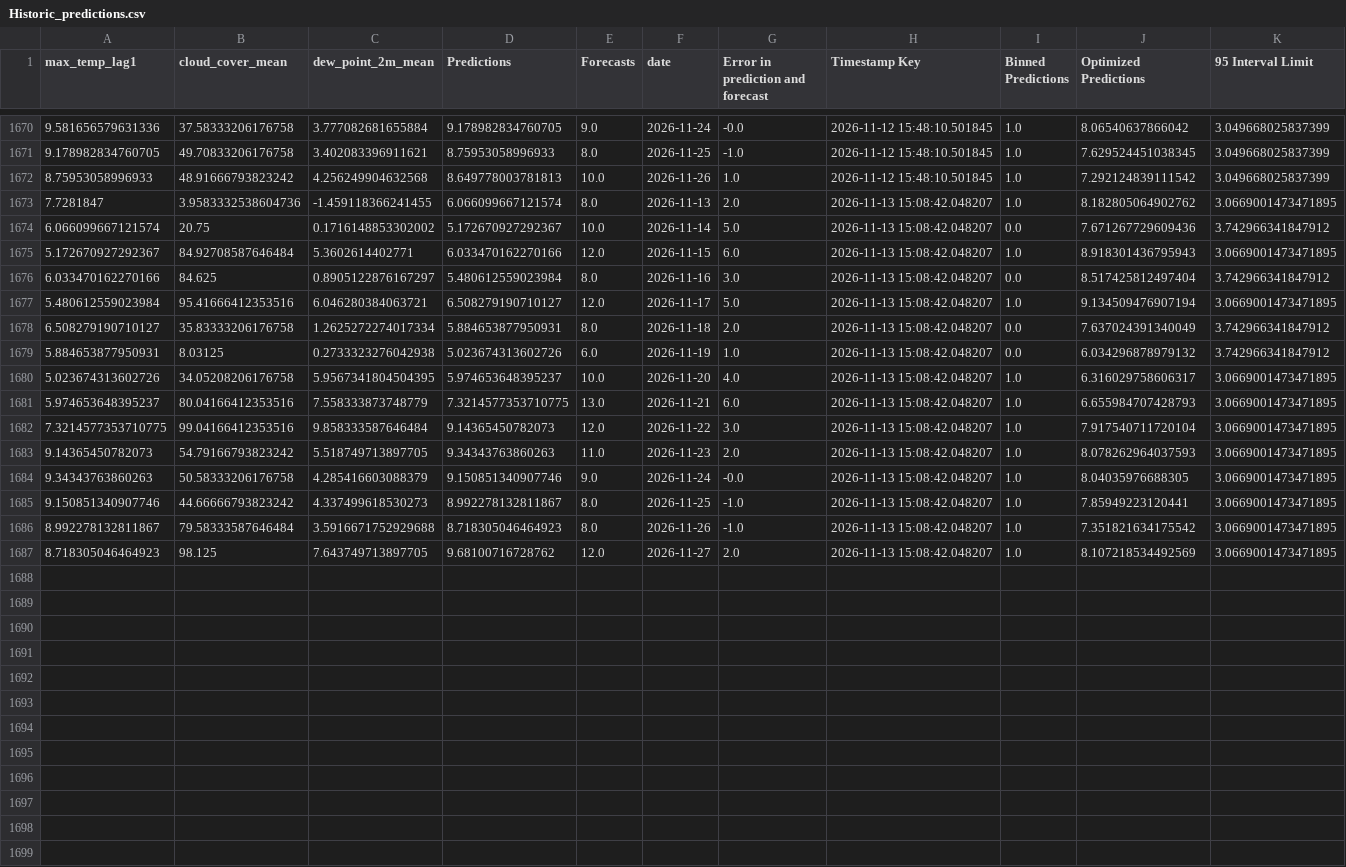
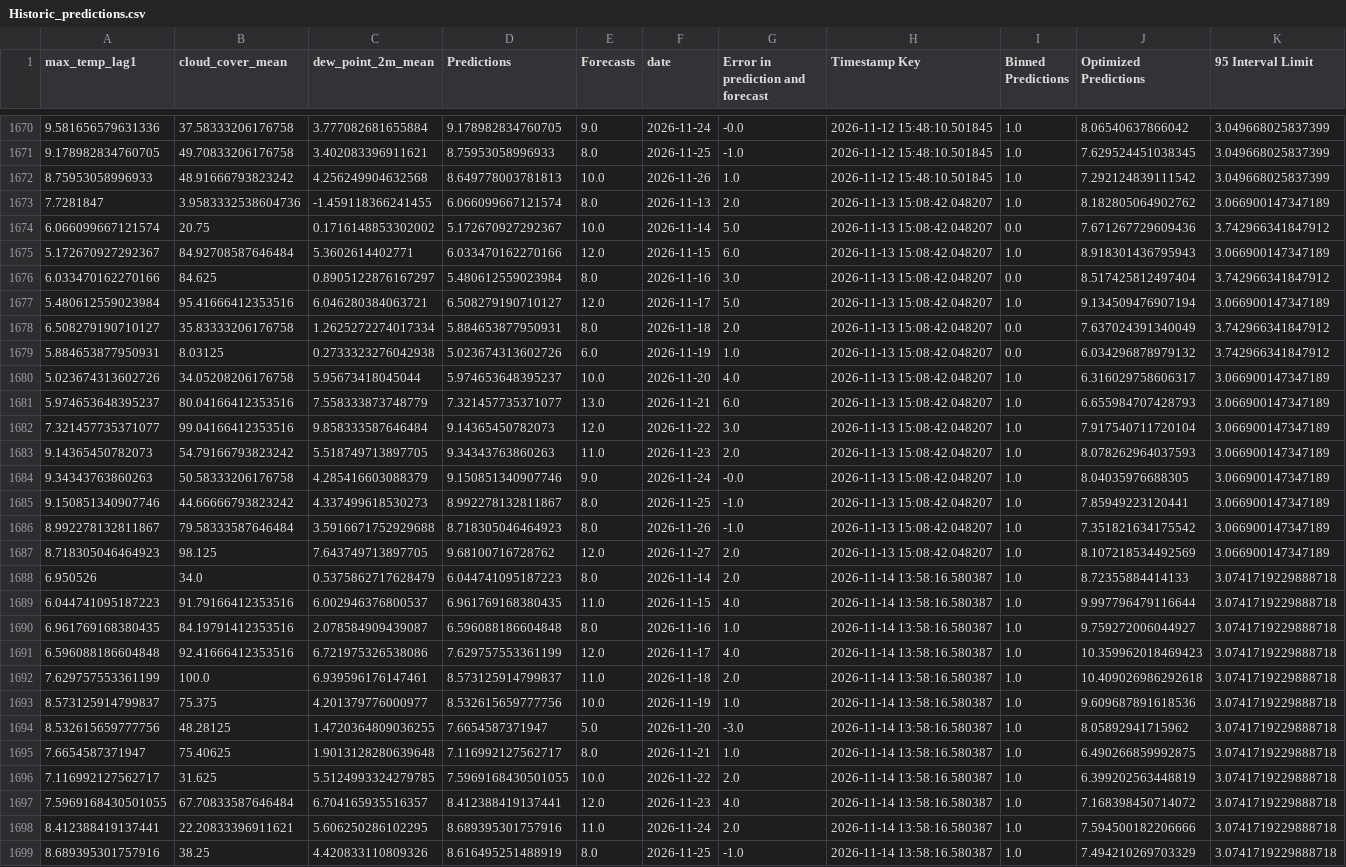
Before and after one commit to nitheshsrb/Fundamentals, a CSV file: weather_data/data/Historic_predictions.csv, drawn as a sheet; only a part is shown, gaps mark what is left out; the diff covers the shown part only; the diff names each change by its address in the sheet, - before the commit and + after, or states it on an @@ line.

```diff
--- a/weather_data/data/Historic_predictions.csv
+++ b/weather_data/data/Historic_predictions.csv
-K1673 (95 Interval Limit): 3.0669001473471895
+K1673 (95 Interval Limit): 3.066900147347189
-K1675 (95 Interval Limit): 3.0669001473471895
+K1675 (95 Interval Limit): 3.066900147347189
-K1677 (95 Interval Limit): 3.0669001473471895
+K1677 (95 Interval Limit): 3.066900147347189
-C1680 (dew_point_2m_mean): 5.9567341804504395
+C1680 (dew_point_2m_mean): 5.95673418045044
-K1680:K1687 (95 Interval Limit): 3.0669001473471895
+K1680:K1687 (95 Interval Limit): 3.066900147347189
-D1681 (Predictions): 7.3214577353710775
+D1681 (Predictions): 7.321457735371077
-A1682 (max_temp_lag1): 7.3214577353710775
+A1682 (max_temp_lag1): 7.321457735371077
+row 1688: 6.950526 | 34.0 | 0.5375862717628479 | 6.044741095187223 | 8.0 | 2026-11-14 | 2.0 | 2026-11-14 13:58:16.580387 | 1.0 | 8.72355884414133 | 3.0741719229888718
+row 1689: 6.044741095187223 | 91.79166412353516 | 6.002946376800537 | 6.961769168380435 | 11.0 | 2026-11-15 | 4.0 | 2026-11-14 13:58:16.580387 | 1.0 | 9.997796479116644 | 3.0741719229888718
+row 1690: 6.961769168380435 | 84.19791412353516 | 2.078584909439087 | 6.596088186604848 | 8.0 | 2026-11-16 | 1.0 | 2026-11-14 13:58:16.580387 | 1.0 | 9.759272006044927 | 3.0741719229888718
+row 1691: 6.596088186604848 | 92.41666412353516 | 6.721975326538086 | 7.629757553361199 | 12.0 | 2026-11-17 | 4.0 | 2026-11-14 13:58:16.580387 | 1.0 | 10.359962018469423 | 3.0741719229888718
+row 1692: 7.629757553361199 | 100.0 | 6.939596176147461 | 8.573125914799837 | 11.0 | 2026-11-18 | 2.0 | 2026-11-14 13:58:16.580387 | 1.0 | 10.409026986292618 | 3.0741719229888718
+row 1693: 8.573125914799837 | 75.375 | 4.201379776000977 | 8.532615659777756 | 10.0 | 2026-11-19 | 1.0 | 2026-11-14 13:58:16.580387 | 1.0 | 9.609687891618536 | 3.0741719229888718
+row 1694: 8.532615659777756 | 48.28125 | 1.4720364809036255 | 7.6654587371947 | 5.0 | 2026-11-20 | -3.0 | 2026-11-14 13:58:16.580387 | 1.0 | 8.05892941715962 | 3.0741719229888718
+row 1695: 7.6654587371947 | 75.40625 | 1.9013128280639648 | 7.116992127562717 | 8.0 | 2026-11-21 | 1.0 | 2026-11-14 13:58:16.580387 | 1.0 | 6.490266859992875 | 3.0741719229888718
+row 1696: 7.116992127562717 | 31.625 | 5.5124993324279785 | 7.5969168430501055 | 10.0 | 2026-11-22 | 2.0 | 2026-11-14 13:58:16.580387 | 1.0 | 6.399202563448819 | 3.0741719229888718
+row 1697: 7.5969168430501055 | 67.70833587646484 | 6.704165935516357 | 8.412388419137441 | 12.0 | 2026-11-23 | 4.0 | 2026-11-14 13:58:16.580387 | 1.0 | 7.168398450714072 | 3.0741719229888718
+row 1698: 8.412388419137441 | 22.20833396911621 | 5.606250286102295 | 8.689395301757916 | 11.0 | 2026-11-24 | 2.0 | 2026-11-14 13:58:16.580387 | 1.0 | 7.594500182206666 | 3.0741719229888718
+row 1699: 8.689395301757916 | 38.25 | 4.420833110809326 | 8.616495251488919 | 8.0 | 2026-11-25 | -1.0 | 2026-11-14 13:58:16.580387 | 1.0 | 7.494210269703329 | 3.0741719229888718
```
Also changed, not shown: 3 added rows elsewhere in this file, weather_data/data/Delta_load.csv, weather_data/data/Feature_engineered_data.csv, 3 other files.
